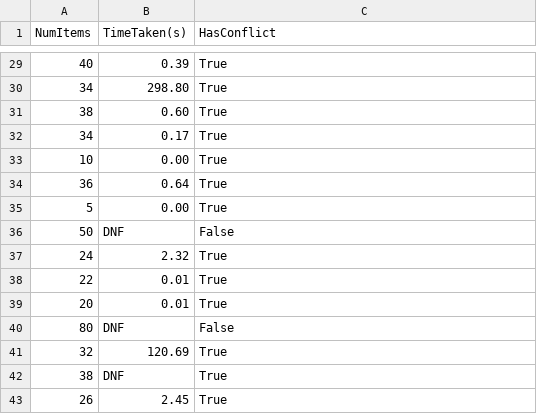
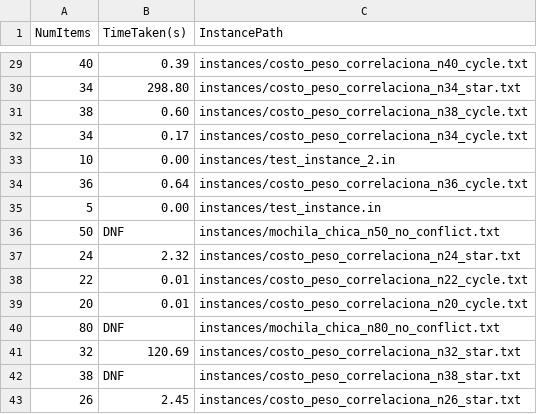
Before and after one commit to VarSiv/mochila_KP01wCG-, a CSV file: cpp_bt_results.csv, drawn as a sheet; only a part is shown, gaps mark what is left out; the diff covers the shown part only.

Commit message:
changed bt results file to include instance path

```diff
--- a/cpp_bt_results.csv
+++ b/cpp_bt_results.csv
@@ -1 +1 @@
-NumItems,TimeTaken(s),HasConflict
+NumItems,TimeTaken(s),InstancePath
@@ -29,15 +29,15 @@ NumItems,TimeTaken(s),HasConflict
-40,0.39,True
-34,298.80,True
-38,0.60,True
-34,0.17,True
-10,0.00,True
-36,0.64,True
-5,0.00,True
-50,DNF,False
-24,2.32,True
-22,0.01,True
-20,0.01,True
-80,DNF,False
-32,120.69,True
-38,DNF,True
-26,2.45,True
+40,0.39,instances/costo_peso_correlaciona_n40_cycle.txt
+34,298.80,instances/costo_peso_correlaciona_n34_star.txt
+38,0.60,instances/costo_peso_correlaciona_n38_cycle.txt
+34,0.17,instances/costo_peso_correlaciona_n34_cycle.txt
+10,0.00,instances/test_instance_2.in
+36,0.64,instances/costo_peso_correlaciona_n36_cycle.txt
+5,0.00,instances/test_instance.in
+50,DNF,instances/mochila_chica_n50_no_conflict.txt
+24,2.32,instances/costo_peso_correlaciona_n24_star.txt
+22,0.01,instances/costo_peso_correlaciona_n22_cycle.txt
+20,0.01,instances/costo_peso_correlaciona_n20_cycle.txt
+80,DNF,instances/mochila_chica_n80_no_conflict.txt
+32,120.69,instances/costo_peso_correlaciona_n32_star.txt
+38,DNF,instances/costo_peso_correlaciona_n38_star.txt
+26,2.45,instances/costo_peso_correlaciona_n26_star.txt
```
Also changed, not shown: 27 edited cells elsewhere in this file.
